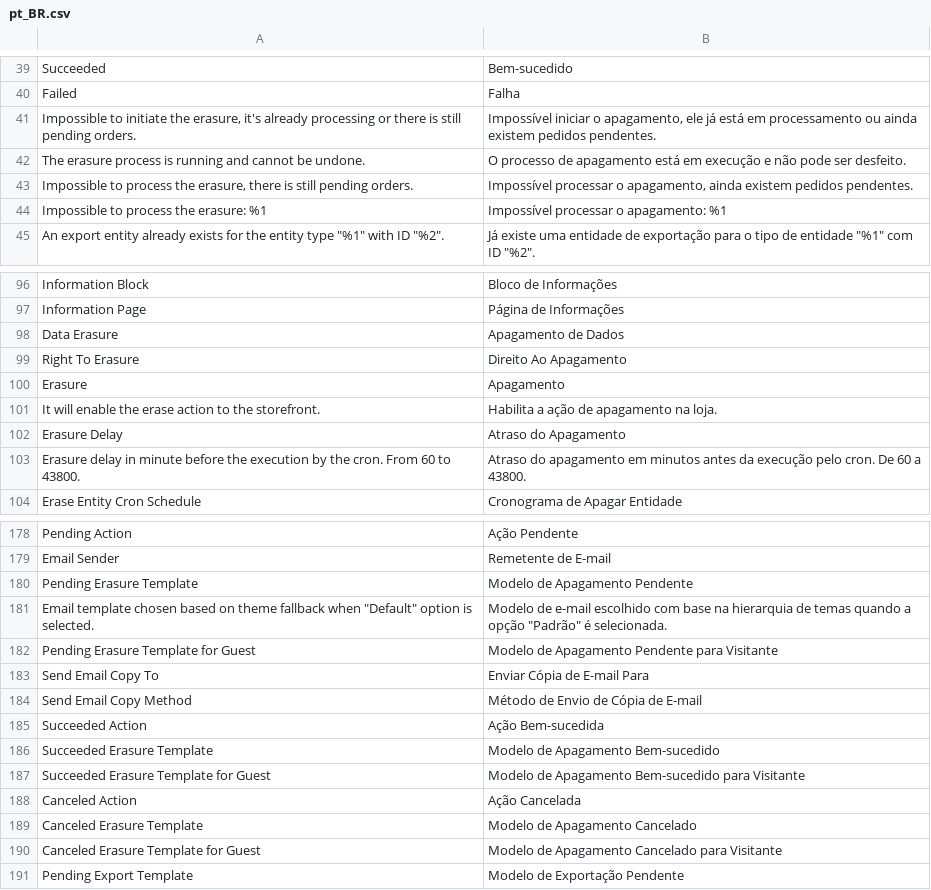
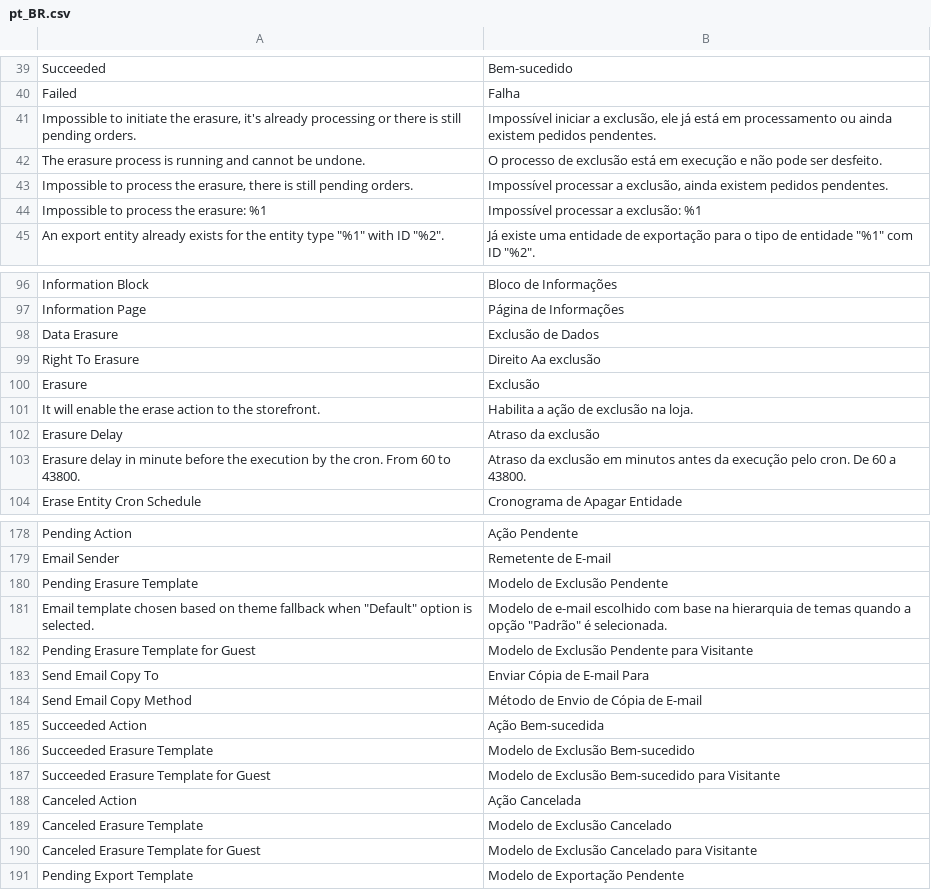
Before and after one commit to HenriqueAmrl/magento2-lgpd, a CSV file: i18n/pt_BR.csv, drawn as a sheet; only a part is shown, gaps mark what is left out; the diff covers the shown part only.

Commit message:
fix: melhora tradução pt_BR

```diff
--- a/i18n/pt_BR.csv
+++ b/i18n/pt_BR.csv
@@ -40,6 +40,6 @@ Succeeded,Bem-sucedido
 Failed,Falha
-"Impossible to initiate the erasure, it's already processing or there is still pending orders.","Impossível iniciar o apagamento, ele já está em processamento ou ainda existem pedidos pendentes."
-The erasure process is running and cannot be undone.,O processo de apagamento está em execução e não pode ser desfeito.
-"Impossible to process the erasure, there is still pending orders.","Impossível processar o apagamento, ainda existem pedidos pendentes."
-Impossible to process the erasure: %1,Impossível processar o apagamento: %1
+"Impossible to initiate the erasure, it's already processing or there is still pending orders.","Impossível iniciar a exclusão, ele já está em processamento ou ainda existem pedidos pendentes."
+The erasure process is running and cannot be undone.,O processo de exclusão está em execução e não pode ser desfeito.
+"Impossible to process the erasure, there is still pending orders.","Impossível processar a exclusão, ainda existem pedidos pendentes."
+Impossible to process the erasure: %1,Impossível processar a exclusão: %1
 "An export entity already exists for the entity type ""%1"" with ID ""%2"".","Já existe uma entidade de exportação para o tipo de entidade ""%1"" com ID ""%2""."
@@ -97,8 +97,8 @@ Information Block,Bloco de Informações
 Information Page,Página de Informações
-Data Erasure,Apagamento de Dados
-Right To Erasure,Direito Ao Apagamento
-Erasure,Apagamento
-It will enable the erase action to the storefront.,Habilita a ação de apagamento na loja.
-Erasure Delay,Atraso do Apagamento
-Erasure delay in minute before the execution by the cron. From 60 to 43800.,Atraso do apagamento em minutos antes da execução pelo cron. De 60 a 43800.
+Data Erasure,Exclusão de Dados
+Right To Erasure,Direito Aa exclusão
+Erasure,Exclusão
+It will enable the erase action to the storefront.,Habilita a ação de exclusão na loja.
+Erasure Delay,Atraso da exclusão
+Erasure delay in minute before the execution by the cron. From 60 to 43800.,Atraso da exclusão em minutos antes da execução pelo cron. De 60 a 43800.
 Erase Entity Cron Schedule,Cronograma de Apagar Entidade
@@ -179,5 +179,5 @@ Pending Action,Ação Pendente
 Email Sender,Remetente de E-mail
-Pending Erasure Template,Modelo de Apagamento Pendente
+Pending Erasure Template,Modelo de Exclusão Pendente
 "Email template chosen based on theme fallback when ""Default"" option is selected.","Modelo de e-mail escolhido com base na hierarquia de temas quando a opção ""Padrão"" é selecionada."
-Pending Erasure Template for Guest,Modelo de Apagamento Pendente para Visitante
+Pending Erasure Template for Guest,Modelo de Exclusão Pendente para Visitante
 Send Email Copy To,Enviar Cópia de E-mail Para
@@ -185,7 +185,7 @@ Send Email Copy Method,Método de Envio de Cópia de E-mail
 Succeeded Action,Ação Bem-sucedida
-Succeeded Erasure Template,Modelo de Apagamento Bem-sucedido
-Succeeded Erasure Template for Guest,Modelo de Apagamento Bem-sucedido para Visitante
+Succeeded Erasure Template,Modelo de Exclusão Bem-sucedido
+Succeeded Erasure Template for Guest,Modelo de Exclusão Bem-sucedido para Visitante
 Canceled Action,Ação Cancelada
-Canceled Erasure Template,Modelo de Apagamento Cancelado
-Canceled Erasure Template for Guest,Modelo de Apagamento Cancelado para Visitante
+Canceled Erasure Template,Modelo de Exclusão Cancelado
+Canceled Erasure Template for Guest,Modelo de Exclusão Cancelado para Visitante
 Pending Export Template,Modelo de Exportação Pendente
```
Also changed, not shown: 10 edited cells elsewhere in this file.
